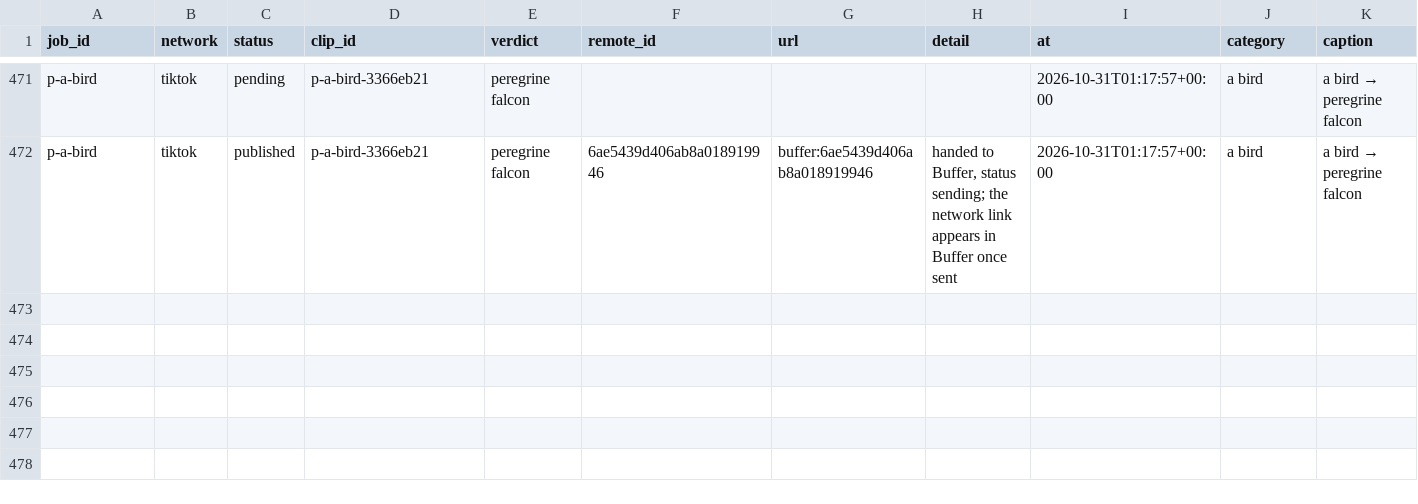
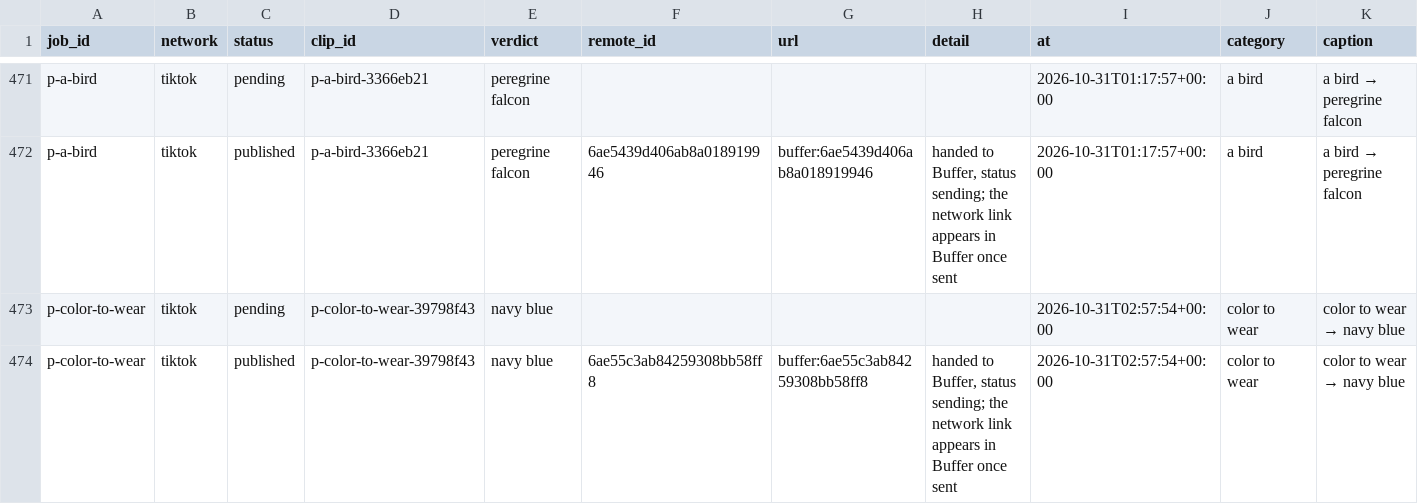
Before and after one commit to everfields/antisearch-automation, a CSV file: posts.csv, drawn as a sheet; only a part is shown, gaps mark what is left out; rows hold the shown columns only; the diff names each change by its address in the sheet, - before the commit and + after, or states it on an @@ line.

```diff
--- a/posts.csv
+++ b/posts.csv
+row 473: p-color-to-wear | tiktok | pending | p-color-to-wear-39798f43 | navy blue |  |  |  | 2026-10-31T02:57:54+00:00 | color to wear | color to wear → navy blue
+row 474: p-color-to-wear | tiktok | published | p-color-to-wear-39798f43 | navy blue | 6ae55c3ab84259308bb58ff8 | buffer:6ae55c3ab84259308bb58ff8 | handed to Buffer, status sending; the network link appears in Buffer once sent | 2026-10-31T02:57:54+00:00 | color to wear | color to wear → navy blue
```
Also changed, not shown: verdicts.csv, 1 other file.
